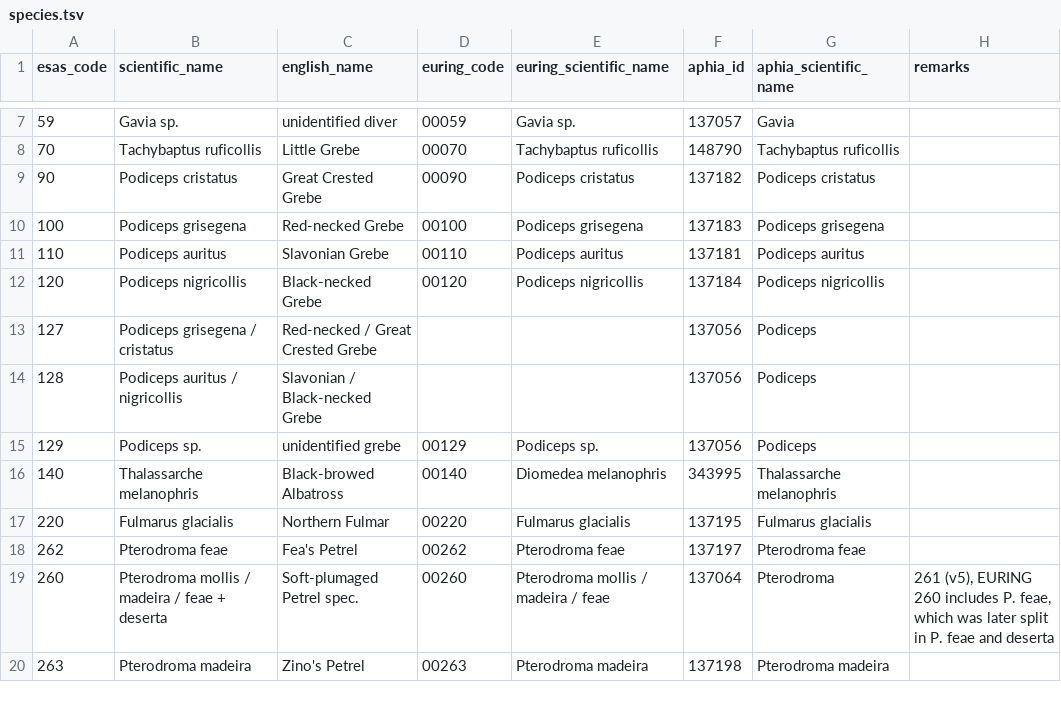
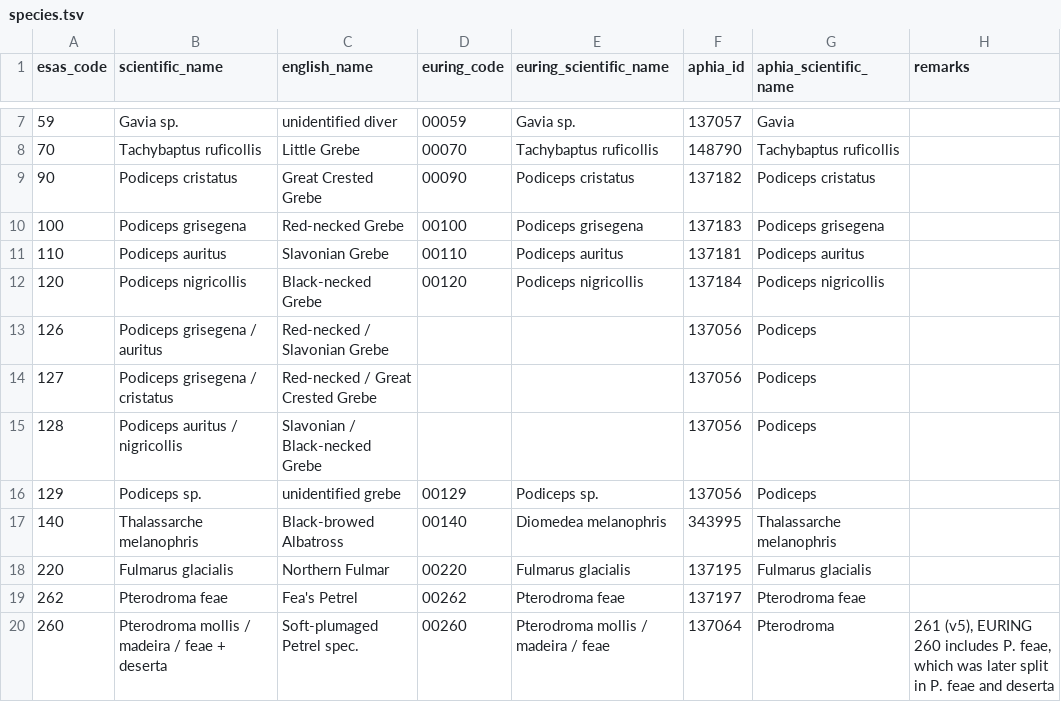
Before and after one commit to ices-tools-dev/esas, a TSV file: _data/vocabularies/species.tsv, drawn as a sheet; only a part is shown, gaps mark what is left out; the shorter side is filled out with more unchanged rows.

Commit message:
Update species.tsv

```diff
--- a/_data/vocabularies/species.tsv
+++ b/_data/vocabularies/species.tsv
@@ -12,2 +12,3 @@ esas_code	scientific_name	english_name	euring_code	euring_scientific_name	aphia_
 120	Podiceps nigricollis	Black-necked Grebe	00120	Podiceps nigricollis	137184	Podiceps nigricollis	
+126	Podiceps grisegena / auritus	Red-necked / Slavonian Grebe			137056	Podiceps	
 127	Podiceps grisegena / cristatus	Red-necked / Great Crested Grebe			137056	Podiceps	
```
